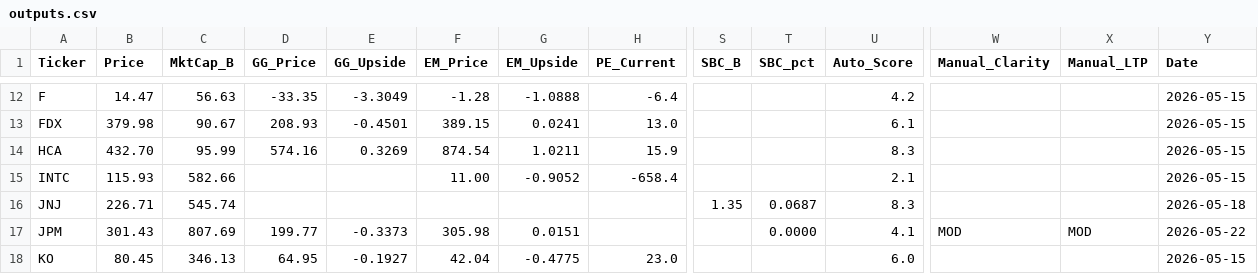
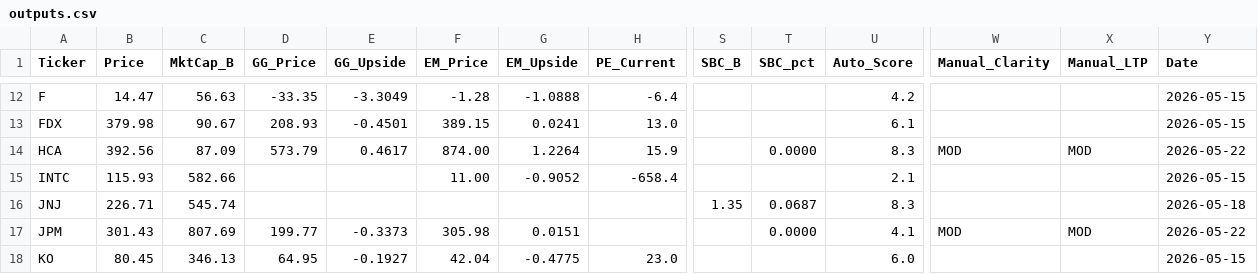
Before and after one commit to jaysang2908/Investment-Automation, a CSV file: outputs.csv, drawn as a sheet; only a part is shown, gaps mark what is left out; the diff names each change by its address in the sheet, - before the commit and + after, or states it on an @@ line.

Commit message:
scorecard: update HCA

```diff
--- a/outputs.csv
+++ b/outputs.csv
-B14 (Price): 432.70
+B14 (Price): 392.56
-C14 (MktCap_B): 95.99
+C14 (MktCap_B): 87.09
-D14 (GG_Price): 574.16
+D14 (GG_Price): 573.79
-E14 (GG_Upside): 0.3269
+E14 (GG_Upside): 0.4617
-F14 (EM_Price): 874.54
+F14 (EM_Price): 874.00
-G14 (EM_Upside): 1.0211
+G14 (EM_Upside): 1.2264
-T14 (SBC_pct): (empty)
+T14 (SBC_pct): 0.0000
-W14 (Manual_Clarity): (empty)
+W14 (Manual_Clarity): MOD
-X14 (Manual_LTP): (empty)
+X14 (Manual_LTP): MOD
-Y14 (Date): 2026-05-15
+Y14 (Date): 2026-05-22
```
